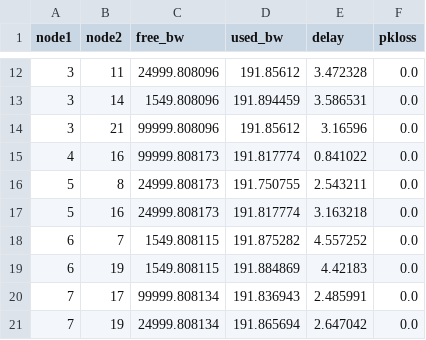
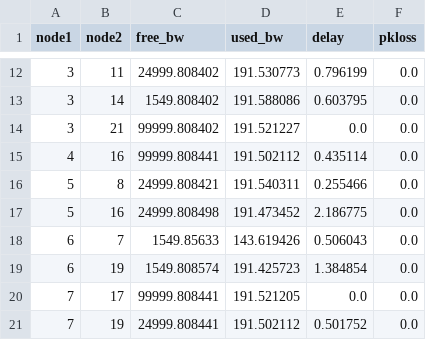
Before and after one commit to andy010645/Intelligent-Routing, a CSV file: Myself/Metrics/6_net_metrics.csv, drawn as a sheet; only a part is shown, gaps mark what is left out; the diff covers the shown part only.

```diff
--- a/Myself/Metrics/6_net_metrics.csv
+++ b/Myself/Metrics/6_net_metrics.csv
@@ -12,10 +12,10 @@ node1,node2,free_bw,used_bw,delay,pkloss
-3,11,24999.808096,191.85612,3.472328,0.0
-3,14,1549.808096,191.894459,3.586531,0.0
-3,21,99999.808096,191.85612,3.16596,0.0
-4,16,99999.808173,191.817774,0.841022,0.0
-5,8,24999.808173,191.750755,2.543211,0.0
-5,16,24999.808173,191.817774,3.163218,0.0
-6,7,1549.808115,191.875282,4.557252,0.0
-6,19,1549.808115,191.884869,4.42183,0.0
-7,17,99999.808134,191.836943,2.485991,0.0
-7,19,24999.808134,191.865694,2.647042,0.0
+3,11,24999.808402,191.530773,0.796199,0.0
+3,14,1549.808402,191.588086,0.603795,0.0
+3,21,99999.808402,191.521227,0.0,0.0
+4,16,99999.808441,191.502112,0.435114,0.0
+5,8,24999.808421,191.540311,0.255466,0.0
+5,16,24999.808498,191.473452,2.186775,0.0
+6,7,1549.85633,143.619426,0.506043,0.0
+6,19,1549.808574,191.425723,1.384854,0.0
+7,17,99999.808441,191.521205,0.0,0.0
+7,19,24999.808441,191.502112,0.501752,0.0
```
Also changed, not shown: 79 edited cells elsewhere in this file, Myself/Metrics/4_net_metrics.csv, Myself/Metrics/5_net_metrics.csv, 37 other files.
